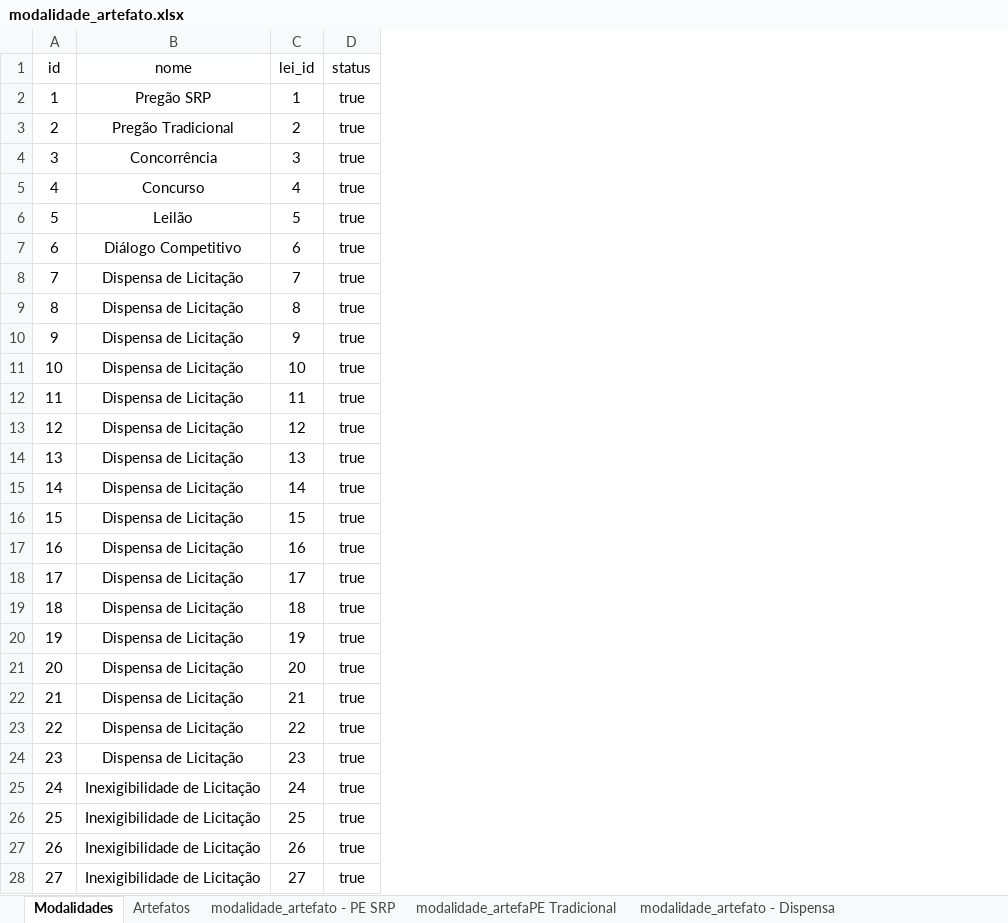
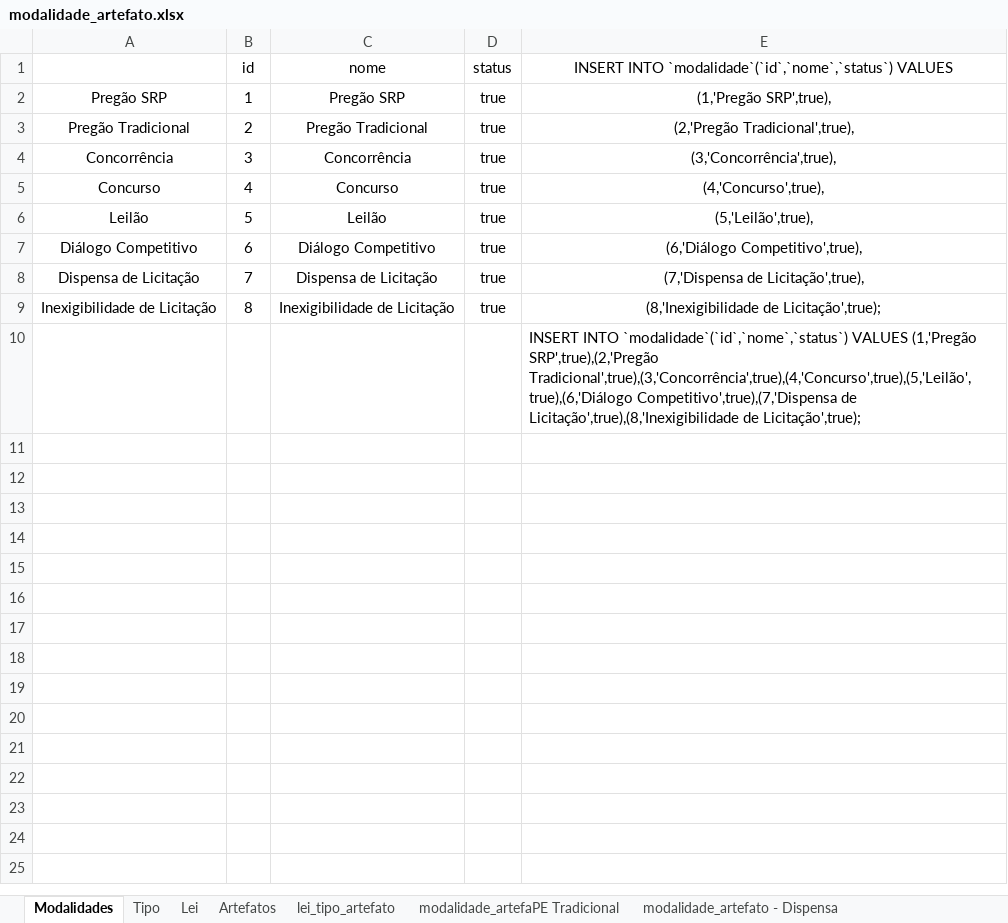
Before and after one commit to elielrj/processo_de_aquisicao, an Excel workbook: db/modalidade_artefato.xlsx, sheet Modalidades, drawn as a sheet; only a part is shown; values as stored, in another font and other column widths than the file's, no borders; removed rows and columns are numbered as before the commit, all else as after; the diff covers the shown part only; the diff names each change by its address in the sheet, - before the commit and + after, or states it on an @@ line.

```diff
--- a/db/modalidade_artefato.xlsx (sheet Modalidades)
+++ b/db/modalidade_artefato.xlsx (sheet Modalidades)
-sheet tab: modalidade_artefato - PE SRP
+sheet tab: lei_tipo_artefato
+sheet tab: Tipo
+sheet tab: Lei
+column A, rows 2-9: Pregão SRP | Pregão Tradicional | Concorrência | Concurso | Leilão | Diálogo Competitivo | Dispensa de Licitação | Inexigibilidade de Licitação
-column C (lei_id), rows 2-10: 1 | 2 | 3 | 4 | 5 | 6 | 7 | 8 | 9
+column E, rows 1-10: INSERT INTO `modalidade`(`id`,`nome`,`status`) VALUES | (1,'Pregão SRP',true), | (2,'Pregão Tradicional',true), | (3,'Concorrência',true), | (4,'Concurso',true), | (5,'Leilão',true), | (6,'Diálogo Competitivo',true), | (7,'Dispensa de Licitação',true), | (8,'Inexigibilidade de Licitação',true); | INSERT INTO `modalidade`(`id`,`nome`,`status`) VALUES (1,'Pregão SRP',true),(2,'Pregão Tradicional',true),(3,'Concorrência',true),(4,'Concurso',true),(5,'Leilão',true),(6,'Diálogo Competitivo',true),(7,'Dispensa de Licitação',true),(8,'Inexigibilidade de Licitação',true);
-C9 (nome): Dispensa de Licitação
+C9 (nome): Inexigibilidade de Licitação
-B10 (id): 9
+B10 (id): (empty)
-C10 (nome): Dispensa de Licitação
+C10 (nome): (empty)
-D10 (status): true
+D10 (status): (empty)
-row 11: 10 | Dispensa de Licitação | 10 | true
-row 12: 11 | Dispensa de Licitação | 11 | true
-row 13: 12 | Dispensa de Licitação | 12 | true
-row 14: 13 | Dispensa de Licitação | 13 | true
-row 15: 14 | Dispensa de Licitação | 14 | true
-row 16: 15 | Dispensa de Licitação | 15 | true
-row 17: 16 | Dispensa de Licitação | 16 | true
-row 18: 17 | Dispensa de Licitação | 17 | true
-row 19: 18 | Dispensa de Licitação | 18 | true
-row 20: 19 | Dispensa de Licitação | 19 | true
-row 21: 20 | Dispensa de Licitação | 20 | true
-row 22: 21 | Dispensa de Licitação | 21 | true
-row 23: 22 | Dispensa de Licitação | 22 | true
-row 24: 23 | Dispensa de Licitação | 23 | true
-row 25: 24 | Inexigibilidade de Licitação | 24 | true
-row 26: 25 | Inexigibilidade de Licitação | 25 | true
-row 27: 26 | Inexigibilidade de Licitação | 26 | true
-row 28: 27 | Inexigibilidade de Licitação | 27 | true
```
Also changed, not shown: 6 removed rows elsewhere in this sheet, sheet Artefatos, sheet lei_tipo_artefato, 29 other files.
